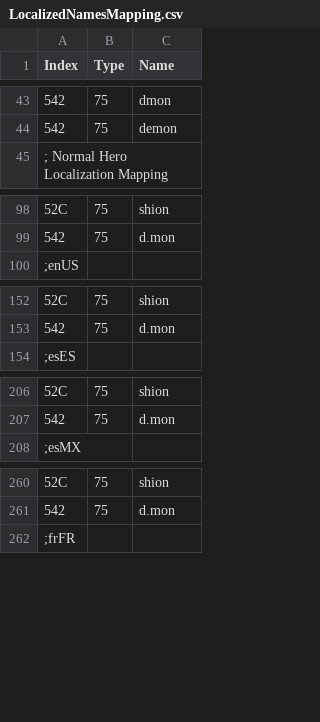
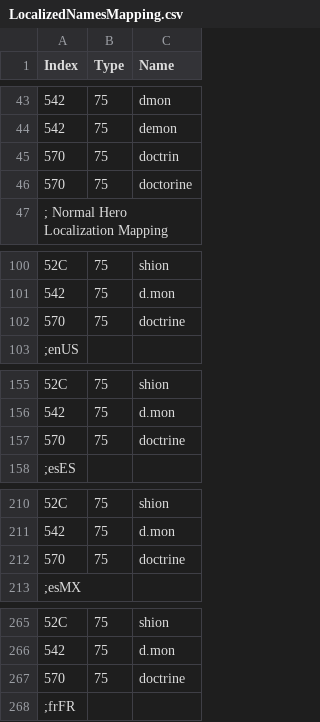
Before and after one commit to overtools/OWLib, a CSV file: DataTool/Static/LocalizedNamesMapping.csv, drawn as a sheet; only a part is shown, gaps mark what is left out; the diff covers the shown part only; the diff names each change by its address in the sheet, - before the commit and + after, or states it on an @@ line.

```diff
--- a/DataTool/Static/LocalizedNamesMapping.csv
+++ b/DataTool/Static/LocalizedNamesMapping.csv
+row 45: 570 | 75 | doctrin
+row 46: 570 | 75 | doctorine
+row 102: 570 | 75 | doctrine
+row 157: 570 | 75 | doctrine
+row 212: 570 | 75 | doctrine
+row 267: 570 | 75 | doctrine
```
Also changed, not shown: 11 added rows elsewhere in this file, DataTool/Static/GUIDNames.csv, 5 other files.
